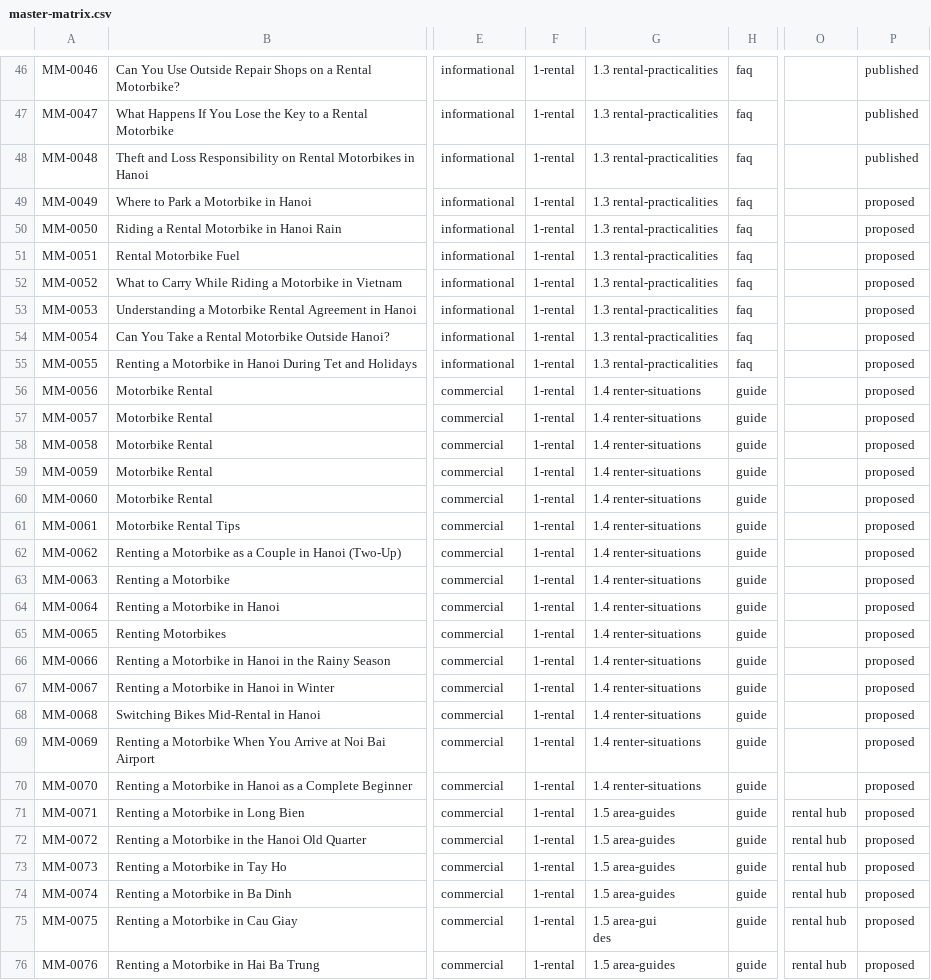
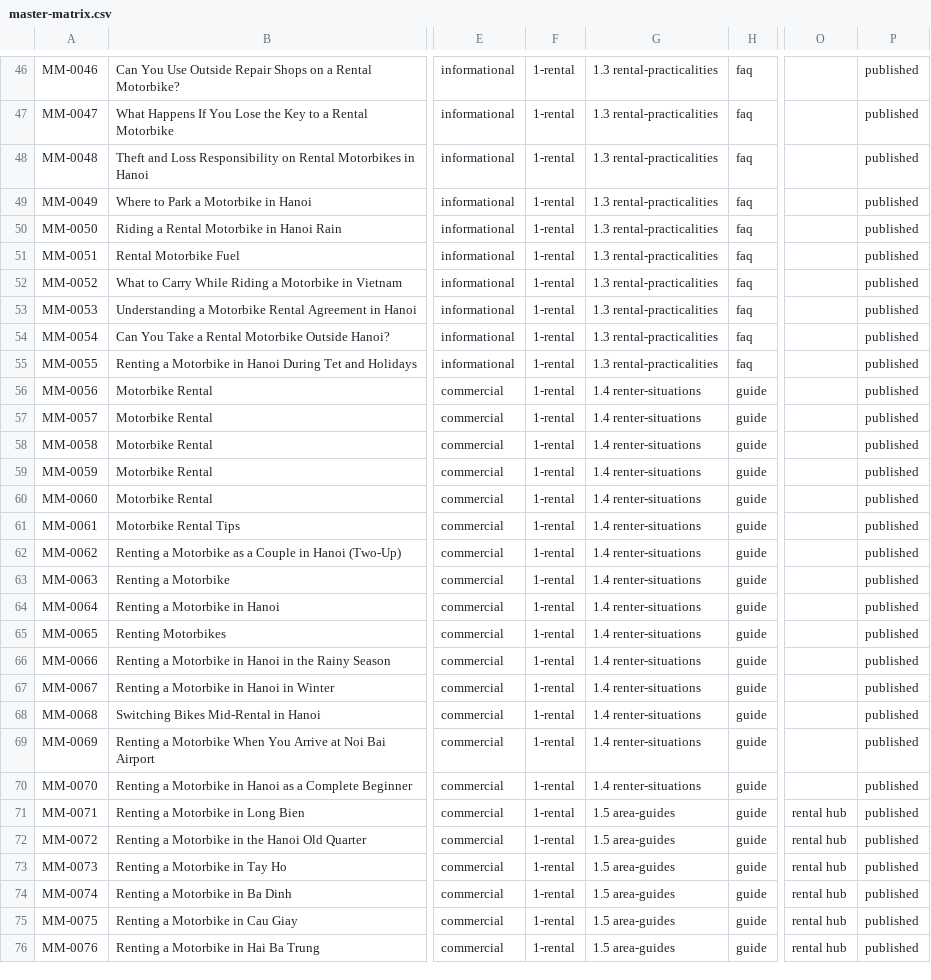
Before and after one commit to thuexemayhanoi/english, a CSV file: docs/matrix/master-matrix.csv, drawn as a sheet; only a part is shown, gaps mark what is left out; ↵ is a line break in a cell; the diff covers the shown part only; the diff names each change by its address in the sheet, - before the commit and + after, or states it on an @@ line.

Commit message:
Batch 2 rental FINAL: publish last 33 cluster-1 rental articles (cluster 1 complete, 81/81), sync matrix and state docs

```diff
--- a/docs/matrix/master-matrix.csv
+++ b/docs/matrix/master-matrix.csv
-P49:P76: proposed
+P49:P76: published
-G75: 1.5 area-gui ↵ des
+G75: 1.5 area-guides
```
Also changed, not shown: 5 edited cells elsewhere in this file, 37 other files.
